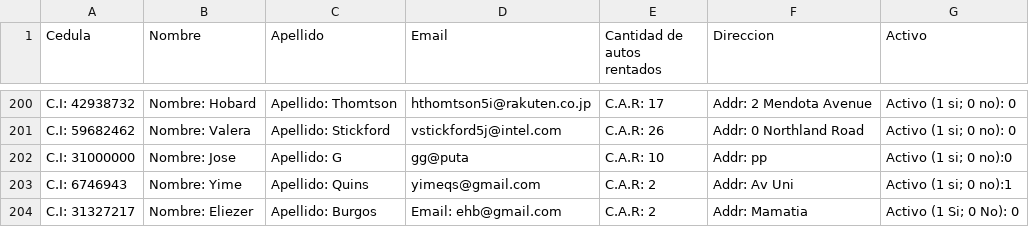
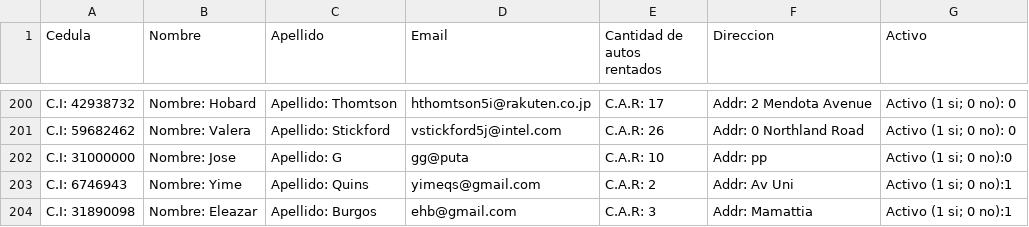
Before and after one commit to carlosgceballos/Proyect-Ini, a CSV file: bin/datos/clientes.csv, drawn as a sheet; only a part is shown, gaps mark what is left out.

```diff
--- a/bin/datos/clientes.csv
+++ b/bin/datos/clientes.csv
@@ -203,2 +203,2 @@ C.I: 31000000,Nombre: Jose,Apellido: G,gg@puta,C.A.R: 10,Addr: pp,Activo (1 si;
 C.I: 6746943,Nombre: Yime,Apellido: Quins,yimeqs@gmail.com,C.A.R: 2,Addr: Av Uni,Activo (1 si; 0 no):1
-C.I: 31327217,Nombre: Eliezer,Apellido: Burgos,Email: ehb@gmail.com,C.A.R: 2,Addr: Mamatia,Activo (1 Si; 0 No): 0
+C.I: 31890098,Nombre: Eleazar,Apellido: Burgos,ehb@gmail.com,C.A.R: 3,Addr: Mamattia,Activo (1 si; 0 no):1
```
Also changed, not shown: bin/datos/repuestos.csv, bin/datos/vehiculos.csv, 2 other files.
